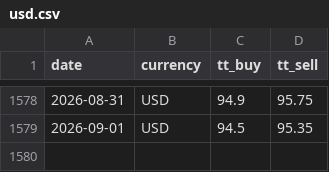
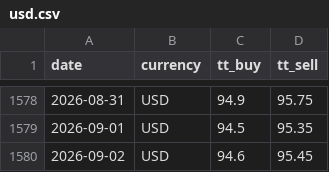
Before and after one commit to c-harsha/sbi-tt, a CSV file: data/usd.csv, drawn as a sheet; only a part is shown, gaps mark what is left out.

```diff
--- a/data/usd.csv
+++ b/data/usd.csv
@@ -1579 +1579,2 @@ date,currency,tt_buy,tt_sell
 2026-09-01,USD,94.5,95.35
+2026-09-02,USD,94.6,95.45
```
Also changed, not shown: data/eur.csv, data/gbp.csv, 1 other file.
